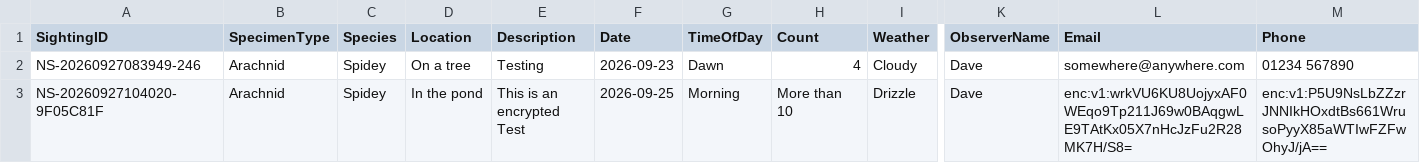
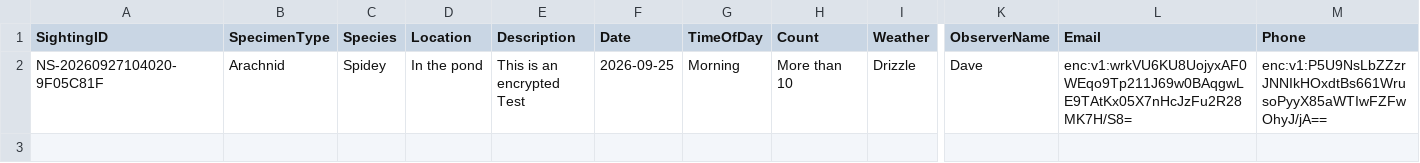
Before and after one commit to davidaitchison13/Nature-Soham, a CSV file: Database.csv, drawn as a sheet; only a part is shown, gaps mark what is left out; rows hold the shown columns only; the diff names each change by its address in the sheet, - before the commit and + after, or states it on an @@ line.

Commit message:
Update Database.csv

```diff
--- a/Database.csv
+++ b/Database.csv
-row 2: NS-20260927083949-246 | Arachnid | Spidey | On a tree | Testing | 2026-09-23 | Dawn | 4 | Cloudy | Dave | somewhere@anywhere.com | 01234 567890
```
